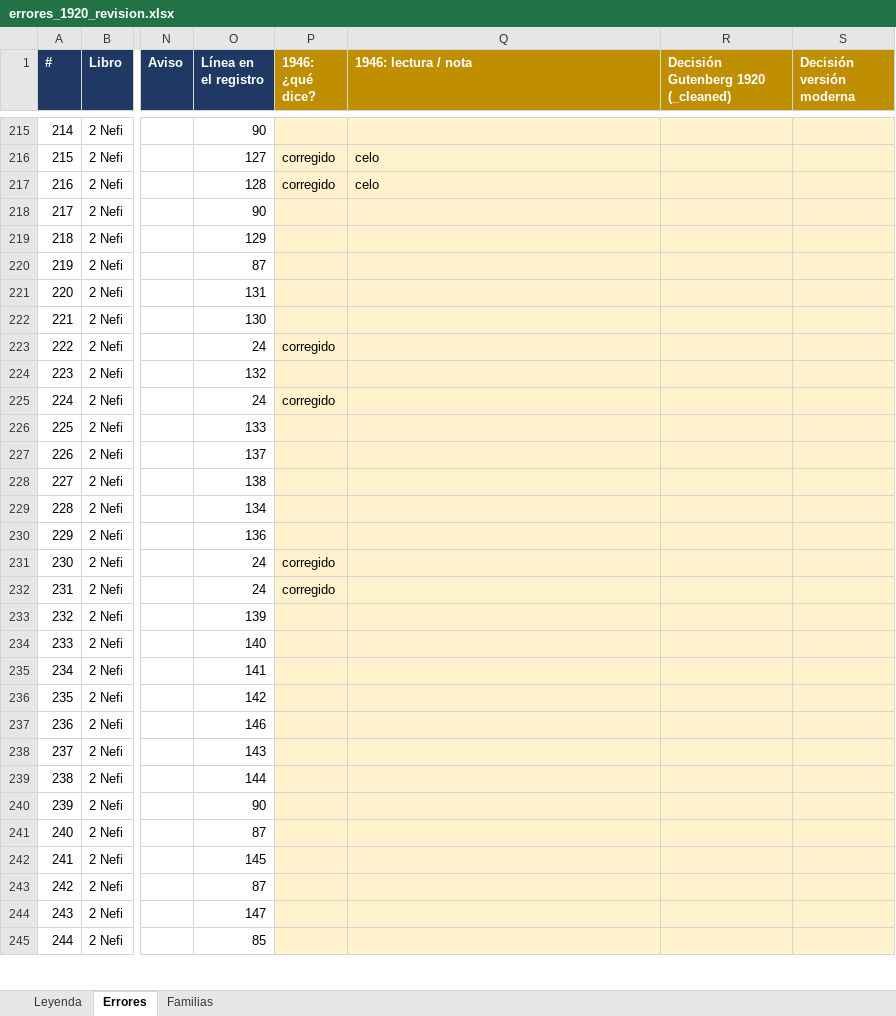
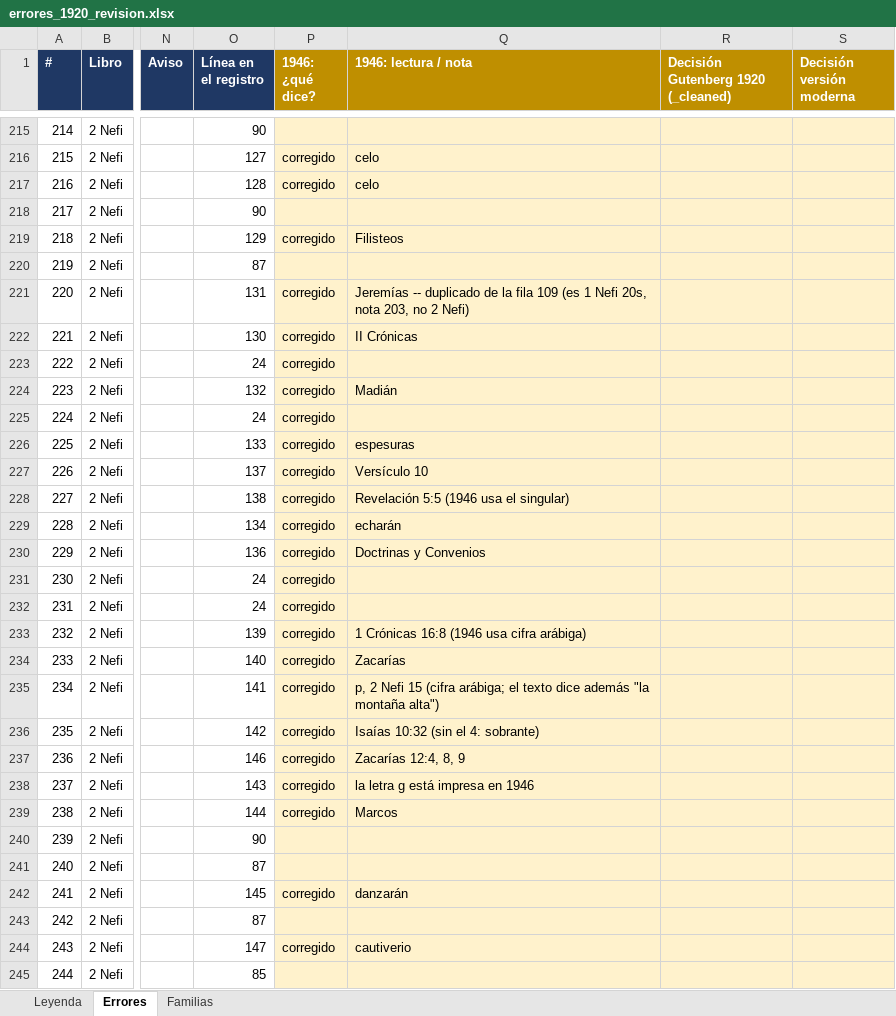
Before and after one commit to obarrr/ldmtext, an Excel workbook: errores_1920_revision.xlsx, sheet Errores, drawn as a sheet; only a part is shown, gaps mark what is left out; values as stored, in another font and other column widths than the file's, no borders; the diff covers the shown part only; the diff names each change by its address in the sheet, - before the commit and + after, or states it on an @@ line.

```diff
--- a/errores_1920_revision.xlsx (sheet Errores)
+++ b/errores_1920_revision.xlsx (sheet Errores)
-P219 (1946: ¿qué dice?): (empty)
+P219 (1946: ¿qué dice?): corregido
-Q219 (1946: lectura / nota): (empty)
+Q219 (1946: lectura / nota): Filisteos
-P221:P222 (1946: ¿qué dice?): (empty)
+P221:P222 (1946: ¿qué dice?): corregido
-Q221 (1946: lectura / nota): (empty)
+Q221 (1946: lectura / nota): Jeremías -- duplicado de la fila 109 (es 1 Nefi 20s, nota 203, no 2 Nefi)
-Q222 (1946: lectura / nota): (empty)
+Q222 (1946: lectura / nota): II Crónicas
-P224 (1946: ¿qué dice?): (empty)
+P224 (1946: ¿qué dice?): corregido
-Q224 (1946: lectura / nota): (empty)
+Q224 (1946: lectura / nota): Madián
-P226:P230 (1946: ¿qué dice?): (empty)
+P226:P230 (1946: ¿qué dice?): corregido
-Q226 (1946: lectura / nota): (empty)
+Q226 (1946: lectura / nota): espesuras
-Q227 (1946: lectura / nota): (empty)
+Q227 (1946: lectura / nota): Versículo 10
-Q228 (1946: lectura / nota): (empty)
+Q228 (1946: lectura / nota): Revelación 5:5 (1946 usa el singular)
-Q229 (1946: lectura / nota): (empty)
+Q229 (1946: lectura / nota): echarán
-Q230 (1946: lectura / nota): (empty)
+Q230 (1946: lectura / nota): Doctrinas y Convenios
-P233:P239 (1946: ¿qué dice?): (empty)
+P233:P239 (1946: ¿qué dice?): corregido
-Q233 (1946: lectura / nota): (empty)
+Q233 (1946: lectura / nota): 1 Crónicas 16:8 (1946 usa cifra arábiga)
-Q234 (1946: lectura / nota): (empty)
+Q234 (1946: lectura / nota): Zacarías
-Q235 (1946: lectura / nota): (empty)
+Q235 (1946: lectura / nota): p, 2 Nefi 15 (cifra arábiga; el texto dice además "la montaña alta")
-Q236 (1946: lectura / nota): (empty)
+Q236 (1946: lectura / nota): Isaías 10:32 (sin el 4: sobrante)
-Q237 (1946: lectura / nota): (empty)
+Q237 (1946: lectura / nota): Zacarías 12:4, 8, 9
-Q238 (1946: lectura / nota): (empty)
+Q238 (1946: lectura / nota): la letra g está impresa en 1946
-Q239 (1946: lectura / nota): (empty)
+Q239 (1946: lectura / nota): Marcos
-P242 (1946: ¿qué dice?): (empty)
+P242 (1946: ¿qué dice?): corregido
-Q242 (1946: lectura / nota): (empty)
+Q242 (1946: lectura / nota): danzarán
-P244 (1946: ¿qué dice?): (empty)
+P244 (1946: ¿qué dice?): corregido
-Q244 (1946: lectura / nota): (empty)
+Q244 (1946: lectura / nota): cautiverio
```
Also changed, not shown: 261 edited cells elsewhere in this sheet, sheet Familias, 1 other file.
